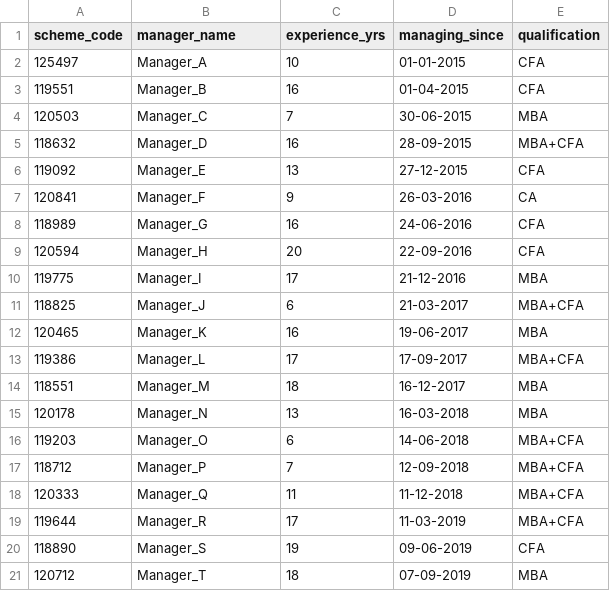
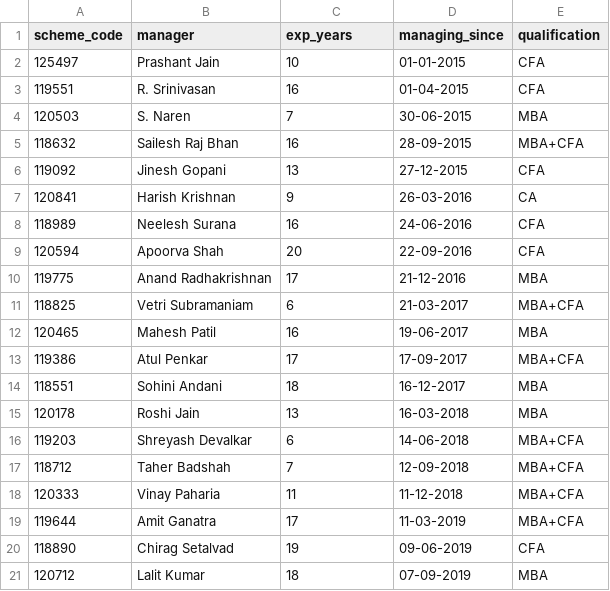
Before and after one commit to JASWANTH1726/mf-analysis, a CSV file: data/raw/fund_manager.csv, drawn as a sheet.

Commit message:
Day 1: Data ingestion complete

```diff
--- a/data/raw/fund_manager.csv
+++ b/data/raw/fund_manager.csv
@@ -1,21 +1,21 @@
-scheme_code,manager_name,experience_yrs,managing_since,qualification
-125497,Manager_A,10,01-01-2015,CFA
-119551,Manager_B,16,01-04-2015,CFA
-120503,Manager_C,7,30-06-2015,MBA
-118632,Manager_D,16,28-09-2015,MBA+CFA
-119092,Manager_E,13,27-12-2015,CFA
-120841,Manager_F,9,26-03-2016,CA
-118989,Manager_G,16,24-06-2016,CFA
-120594,Manager_H,20,22-09-2016,CFA
-119775,Manager_I,17,21-12-2016,MBA
-118825,Manager_J,6,21-03-2017,MBA+CFA
-120465,Manager_K,16,19-06-2017,MBA
-119386,Manager_L,17,17-09-2017,MBA+CFA
-118551,Manager_M,18,16-12-2017,MBA
-120178,Manager_N,13,16-03-2018,MBA
-119203,Manager_O,6,14-06-2018,MBA+CFA
-118712,Manager_P,7,12-09-2018,MBA+CFA
-120333,Manager_Q,11,11-12-2018,MBA+CFA
-119644,Manager_R,17,11-03-2019,MBA+CFA
-118890,Manager_S,19,09-06-2019,CFA
-120712,Manager_T,18,07-09-2019,MBA
+scheme_code,manager,exp_years,managing_since,qualification
+125497,Prashant Jain,10,01-01-2015,CFA
+119551,R. Srinivasan,16,01-04-2015,CFA
+120503,S. Naren,7,30-06-2015,MBA
+118632,Sailesh Raj Bhan,16,28-09-2015,MBA+CFA
+119092,Jinesh Gopani,13,27-12-2015,CFA
+120841,Harish Krishnan,9,26-03-2016,CA
+118989,Neelesh Surana,16,24-06-2016,CFA
+120594,Apoorva Shah,20,22-09-2016,CFA
+119775,Anand Radhakrishnan,17,21-12-2016,MBA
+118825,Vetri Subramaniam,6,21-03-2017,MBA+CFA
+120465,Mahesh Patil,16,19-06-2017,MBA
+119386,Atul Penkar,17,17-09-2017,MBA+CFA
+118551,Sohini Andani,18,16-12-2017,MBA
+120178,Roshi Jain,13,16-03-2018,MBA
+119203,Shreyash Devalkar,6,14-06-2018,MBA+CFA
+118712,Taher Badshah,7,12-09-2018,MBA+CFA
+120333,Vinay Paharia,11,11-12-2018,MBA+CFA
+119644,Amit Ganatra,17,11-03-2019,MBA+CFA
+118890,Chirag Setalvad,19,09-06-2019,CFA
+120712,Lalit Kumar,18,07-09-2019,MBA
```
Also changed, not shown: data/raw/expense_ratio.csv, data/raw/portfolio_holdings.csv, 8 other files.
